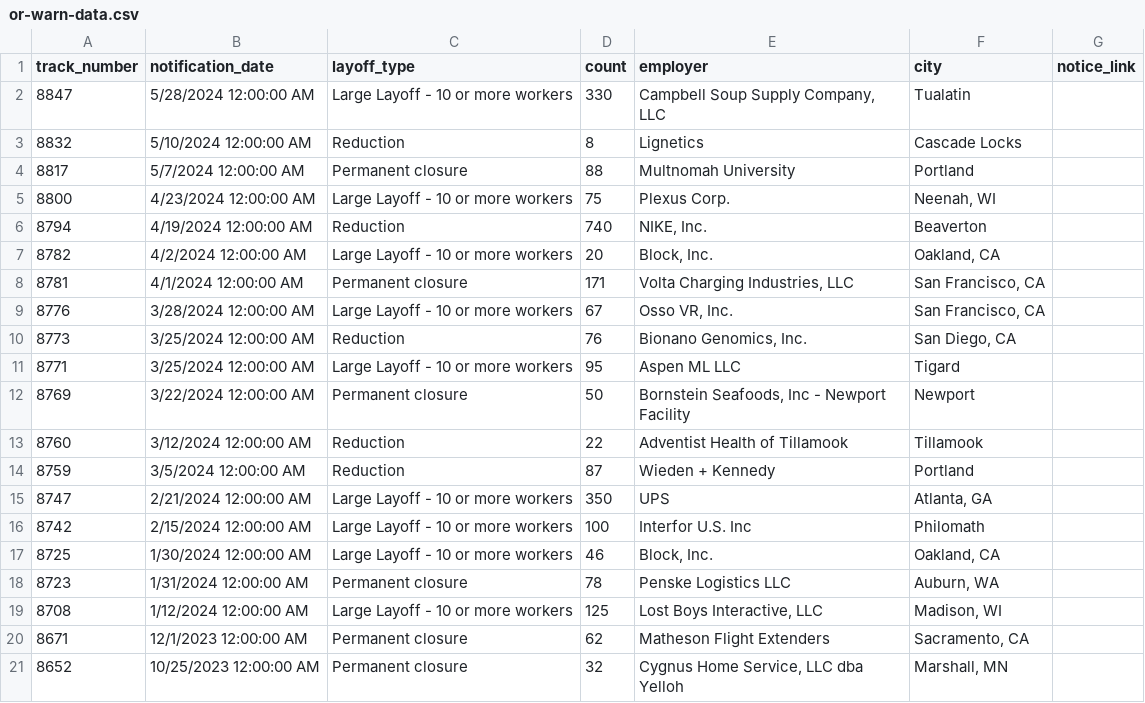
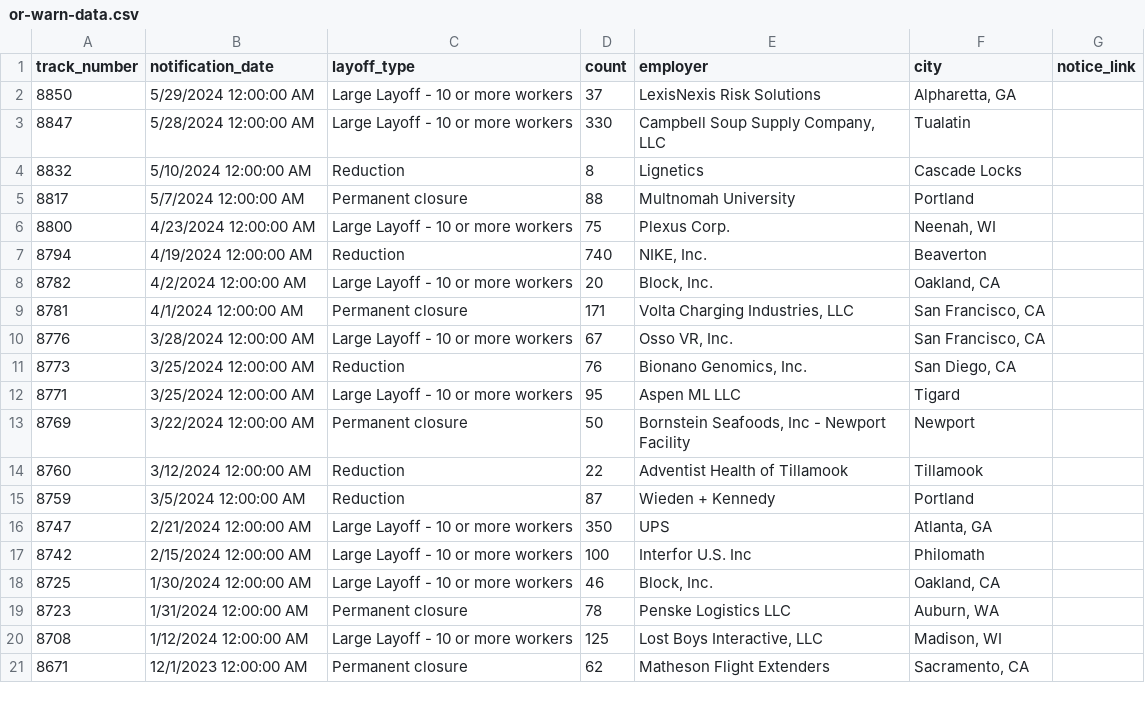
Before and after one commit to deleonkr/oregon-warn-list, a CSV file: or-warn-data.csv, drawn as a sheet; removed rows and columns are numbered as before the commit, all else as after; the diff names each change by its address in the sheet, - before the commit and + after, or states it on an @@ line.

```diff
--- a/or-warn-data.csv
+++ b/or-warn-data.csv
+row 2: 8850 | 5/29/2024 12:00:00 AM | Large Layoff - 10 or more workers | 37 | LexisNexis Risk Solutions | Alpharetta, GA
-row 21: 8652 | 10/25/2023 12:00:00 AM | Permanent closure | 32 | Cygnus Home Service, LLC dba Yelloh | Marshall, MN
```
